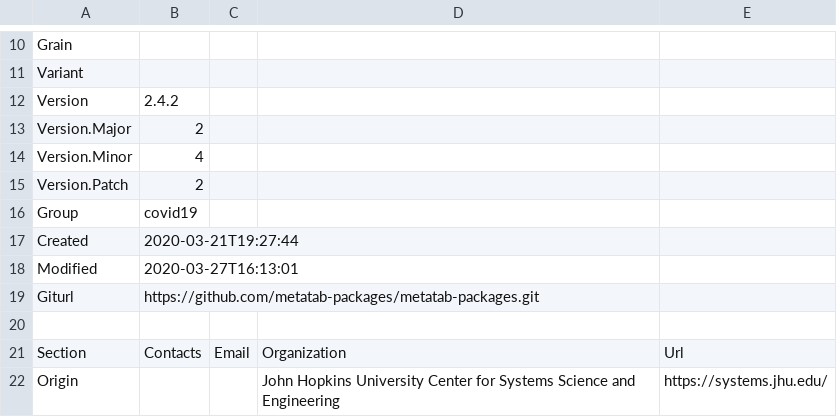
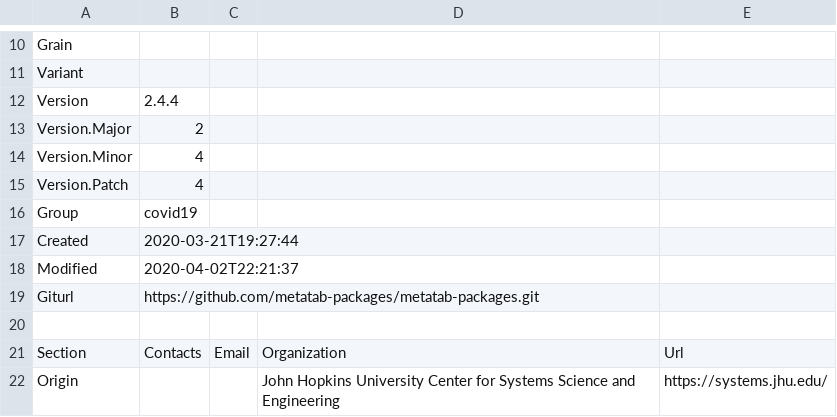
Before and after one commit to sandiegodata/covid19, a CSV file: jhu.edu-covid19/metadata.csv, drawn as a sheet; only a part is shown, gaps mark what is left out; the diff covers the shown part only.

```diff
--- a/jhu.edu-covid19/metadata.csv
+++ b/jhu.edu-covid19/metadata.csv
@@ -12 +12 @@ Variant,,,,
-Version,2.4.2,,,
+Version,2.4.4
@@ -15 +15 @@ Version.Minor,4,,,
-Version.Patch,2,,,
+Version.Patch,4
@@ -18 +18 @@ Created,2020-03-21T19:27:44,,,
-Modified,2020-03-27T16:13:01,,,
+Modified,2020-04-02T22:21:37
```
Also changed, not shown: 24 removed rows and 1 edited cell elsewhere in this file, coronadatascraper.com-covid19/metadata.csv, covidtracking.com-covid19/metadata.csv, 7 other files.
